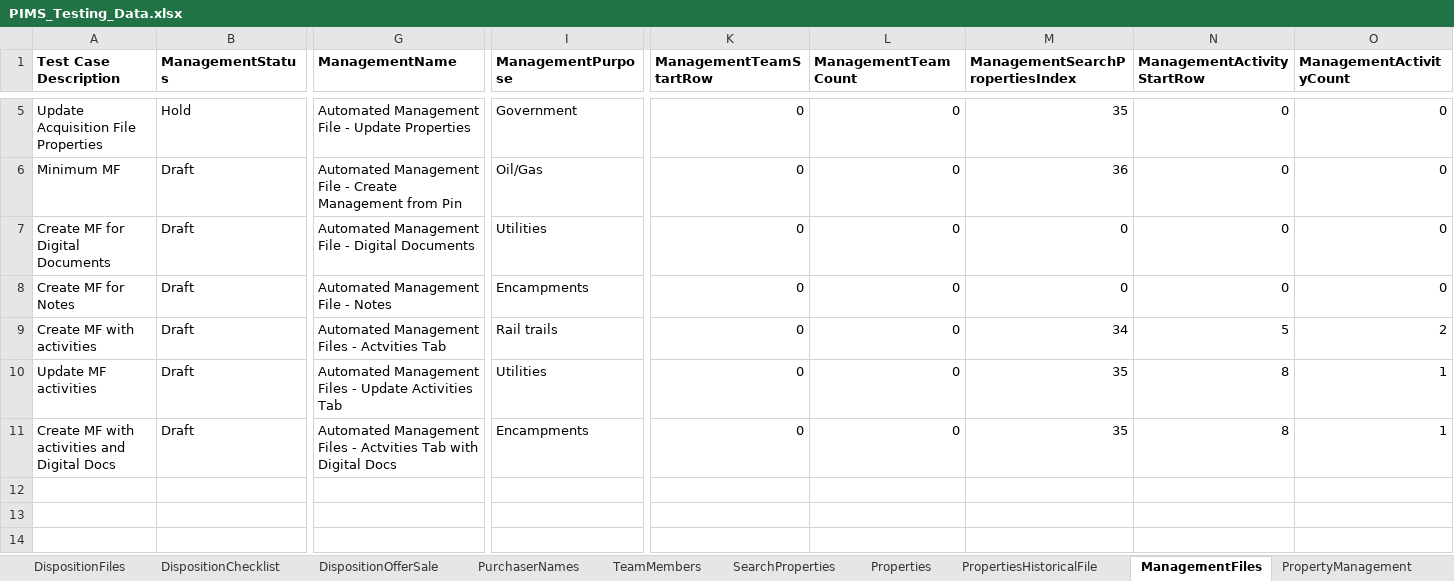
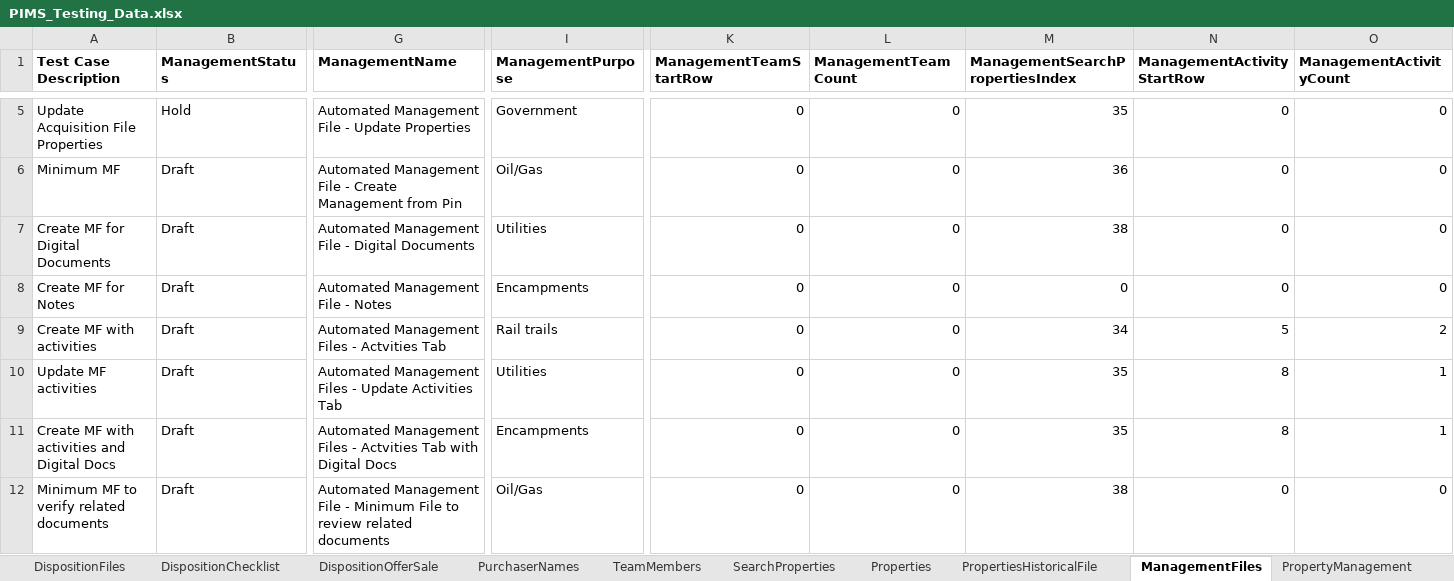
Before and after one commit to bcgov/PSP, an Excel workbook: testing/PIMS.Tests.Automation/Data/PIMS_Testing_Data.xlsx, sheet ManagementFiles, drawn as a sheet; only a part is shown, gaps mark what is left out; values as stored, in another font and other column widths than the file's, no borders; rows hold the shown columns only; the diff names each change by its address in the sheet, - before the commit and + after, or states it on an @@ line.

```diff
--- a/testing/PIMS.Tests.Automation/Data/PIMS_Testing_Data.xlsx (sheet ManagementFiles)
+++ b/testing/PIMS.Tests.Automation/Data/PIMS_Testing_Data.xlsx (sheet ManagementFiles)
-M7 (ManagementSearchPropertiesIndex): 0
+M7 (ManagementSearchPropertiesIndex): 38
+row 12: Minimum MF to verify related documents | Draft | Automated Management File - Minimum File to review related documents | Oil/Gas | 0 | 0 | 38 | 0 | 0
```
Also changed, not shown: sheet DocumentsIndex, sheet AcquisitionFiles, sheet SearchProperties, sheet DispositionFiles, 27 other files.
